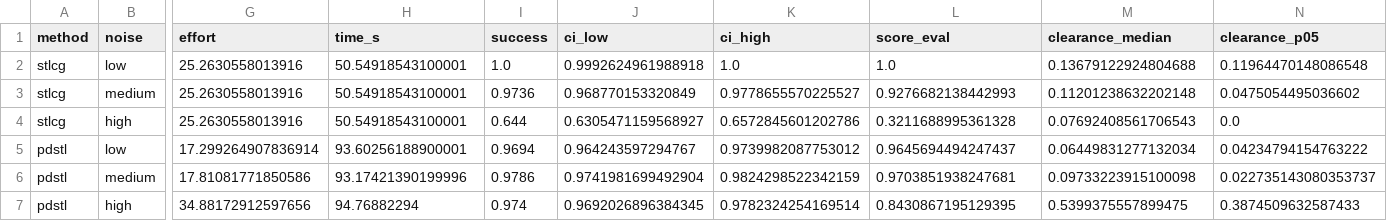
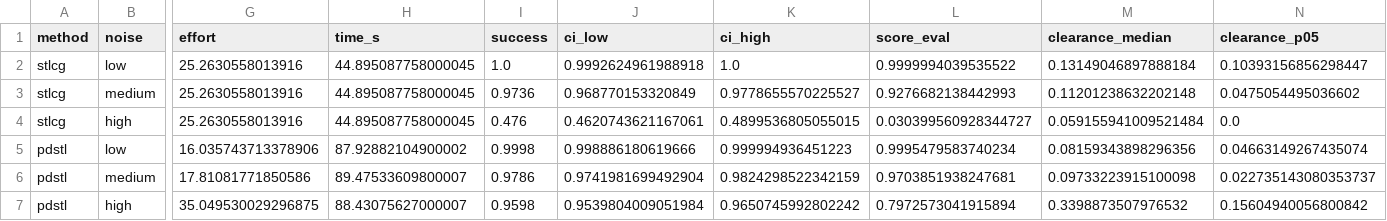
Before and after one commit to Bkdogbey/probabilistic-dstl, a CSV file: outputs/two_gap/selected.csv, drawn as a sheet; only a part is shown, gaps mark what is left out; removed rows and columns are numbered as before the commit, all else as after; rows hold the shown columns only; the diff names each change by its address in the sheet, - before the commit and + after, or states it on an @@ line.

```diff
--- a/outputs/two_gap/selected.csv
+++ b/outputs/two_gap/selected.csv
-H2:H4 (time_s): 50.54918543100001
+H2:H4 (time_s): 44.895087758000045
-L2 (score_eval): 1.0
+L2 (score_eval): 0.9999994039535522
-M2 (clearance_median): 0.13679122924804688
+M2 (clearance_median): 0.13149046897888184
-N2 (clearance_p05): 0.11964470148086548
+N2 (clearance_p05): 0.10393156856298447
-I4 (success): 0.644
+I4 (success): 0.476
-J4 (ci_low): 0.6305471159568927
+J4 (ci_low): 0.4620743621167061
-K4 (ci_high): 0.6572845601202786
+K4 (ci_high): 0.4899536805055015
-L4 (score_eval): 0.3211688995361328
+L4 (score_eval): 0.030399560928344727
-M4 (clearance_median): 0.07692408561706543
+M4 (clearance_median): 0.059155941009521484
-row 5: pdstl | low | 17.299264907836914 | 93.60256188900001 | 0.9694 | 0.964243597294767 | 0.9739982087753012 | 0.9645694494247437 | 0.06449831277132034 | 0.04234794154763222
+row 5: pdstl | low | 16.035743713378906 | 87.92882104900002 | 0.9998 | 0.998886180619666 | 0.999994936451223 | 0.9995479583740234 | 0.08159343898296356 | 0.04663149267435074
-H6 (time_s): 93.17421390199996
+H6 (time_s): 89.47533609800007
-row 7: pdstl | high | 34.88172912597656 | 94.76882294 | 0.974 | 0.9692026896384345 | 0.9782324254169514 | 0.8430867195129395 | 0.5399375557899475 | 0.3874509632587433
+row 7: pdstl | high | 35.049530029296875 | 88.43075627000007 | 0.9598 | 0.9539804009051984 | 0.9650745992802242 | 0.7972573041915894 | 0.3398873507976532 | 0.15604940056800842
```
Also changed, not shown: outputs/two_gap/candidates.csv, outputs/two_gap/table.csv, 7 other files.
